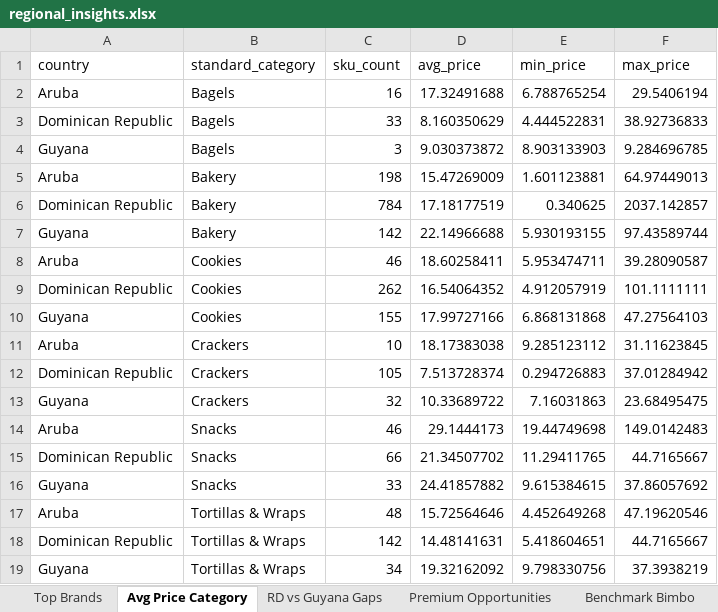
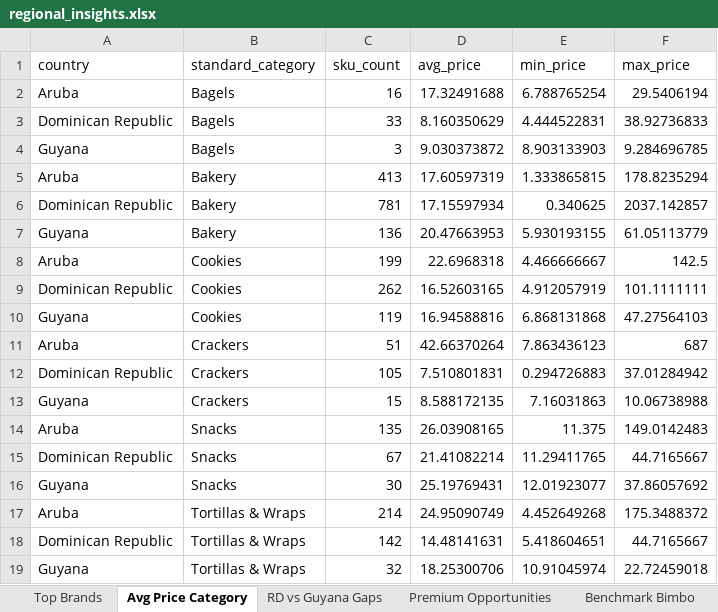
Before and after one commit to Colmau1971/caribbean_retail_ai, an Excel workbook: streamlit_data/regional_insights.xlsx, sheet Avg Price Category, drawn as a sheet; values as stored, in another font and other column widths than the file's, no borders; the diff names each change by its address in the sheet, - before the commit and + after, or states it on an @@ line.

```diff
--- a/streamlit_data/regional_insights.xlsx (sheet Avg Price Category)
+++ b/streamlit_data/regional_insights.xlsx (sheet Avg Price Category)
-C5 (sku_count): 198
+C5 (sku_count): 413
-D5 (avg_price): 15.47269009
+D5 (avg_price): 17.60597319
-E5 (min_price): 1.601123881
+E5 (min_price): 1.333865815
-F5 (max_price): 64.97449013
+F5 (max_price): 178.8235294
-C6 (sku_count): 784
+C6 (sku_count): 781
-D6 (avg_price): 17.18177519
+D6 (avg_price): 17.15597934
-C7 (sku_count): 142
+C7 (sku_count): 136
-D7 (avg_price): 22.14966688
+D7 (avg_price): 20.47663953
-F7 (max_price): 97.43589744
+F7 (max_price): 61.05113779
-C8 (sku_count): 46
+C8 (sku_count): 199
-D8 (avg_price): 18.60258411
+D8 (avg_price): 22.6968318
-E8 (min_price): 5.953474711
+E8 (min_price): 4.466666667
-F8 (max_price): 39.28090587
+F8 (max_price): 142.5
-D9 (avg_price): 16.54064352
+D9 (avg_price): 16.52603165
-C10 (sku_count): 155
+C10 (sku_count): 119
-D10 (avg_price): 17.99727166
+D10 (avg_price): 16.94588816
-C11 (sku_count): 10
+C11 (sku_count): 51
-D11 (avg_price): 18.17383038
+D11 (avg_price): 42.66370264
-E11 (min_price): 9.285123112
+E11 (min_price): 7.863436123
-F11 (max_price): 31.11623845
+F11 (max_price): 687
-D12 (avg_price): 7.513728374
+D12 (avg_price): 7.510801831
-C13 (sku_count): 32
+C13 (sku_count): 15
-D13 (avg_price): 10.33689722
+D13 (avg_price): 8.588172135
-F13 (max_price): 23.68495475
+F13 (max_price): 10.06738988
-C14 (sku_count): 46
+C14 (sku_count): 135
-D14 (avg_price): 29.1444173
+D14 (avg_price): 26.03908165
-E14 (min_price): 19.44749698
+E14 (min_price): 11.375
-C15 (sku_count): 66
+C15 (sku_count): 67
-D15 (avg_price): 21.34507702
+D15 (avg_price): 21.41082214
-C16 (sku_count): 33
+C16 (sku_count): 30
-D16 (avg_price): 24.41857882
+D16 (avg_price): 25.19769431
-E16 (min_price): 9.615384615
+E16 (min_price): 12.01923077
-C17 (sku_count): 48
+C17 (sku_count): 214
-D17 (avg_price): 15.72564646
+D17 (avg_price): 24.95090749
-F17 (max_price): 47.19620546
+F17 (max_price): 175.3488372
-C19 (sku_count): 34
+C19 (sku_count): 32
-D19 (avg_price): 19.32162092
+D19 (avg_price): 18.25300706
-E19 (min_price): 9.798330756
+E19 (min_price): 10.91045974
-F19 (max_price): 37.3938219
+F19 (max_price): 22.72459018
```
Also changed, not shown: sheet Premium Opportunities, sheet Top Brands, sheet Same SKU Cross Country, sheet Regional Benchmark, sheet Benchmark Bimbo, sheet RD vs Guyana Gaps, 1 more sheet, streamlit_data/caribbean_master_latest.xlsx, 3 other files.
